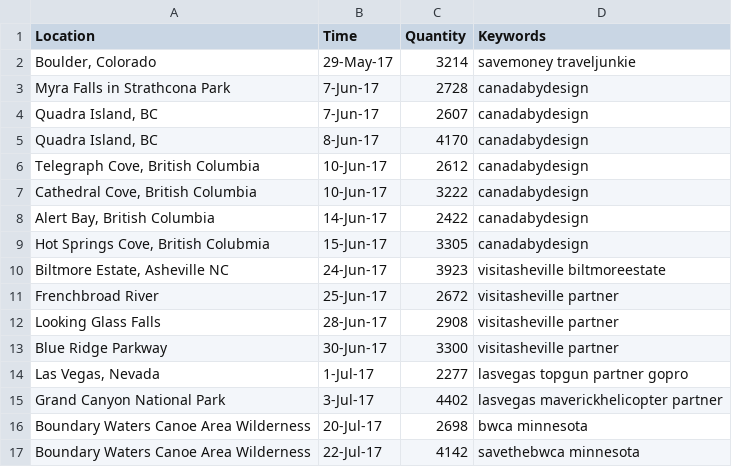
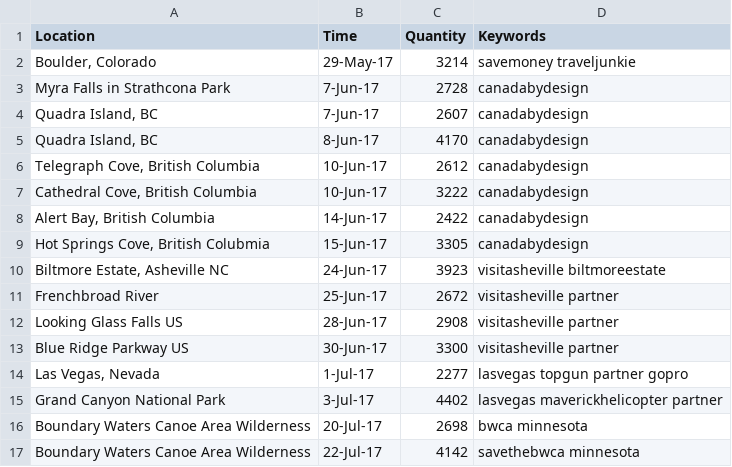
Before and after one commit to nivle1661/geographic-framework, a CSV file: resource/ExpertVagabond.csv, drawn as a sheet.

```diff
--- a/resource/ExpertVagabond.csv
+++ b/resource/ExpertVagabond.csv
@@ -11,4 +11,4 @@ Myra Falls in Strathcona Park,7-Jun-17,2728,canadabydesign
 Frenchbroad River,25-Jun-17,2672,visitasheville partner
-Looking Glass Falls,28-Jun-17,2908,visitasheville partner
-Blue Ridge Parkway,30-Jun-17,3300,visitasheville partner
+Looking Glass Falls US,28-Jun-17,2908,visitasheville partner
+Blue Ridge Parkway US,30-Jun-17,3300,visitasheville partner
 "Las Vegas, Nevada",1-Jul-17,2277,lasvegas topgun partner gopro
```
Also changed, not shown: resource/Kristenalana.csv, resource/TravisBurkePhotography.csv.
